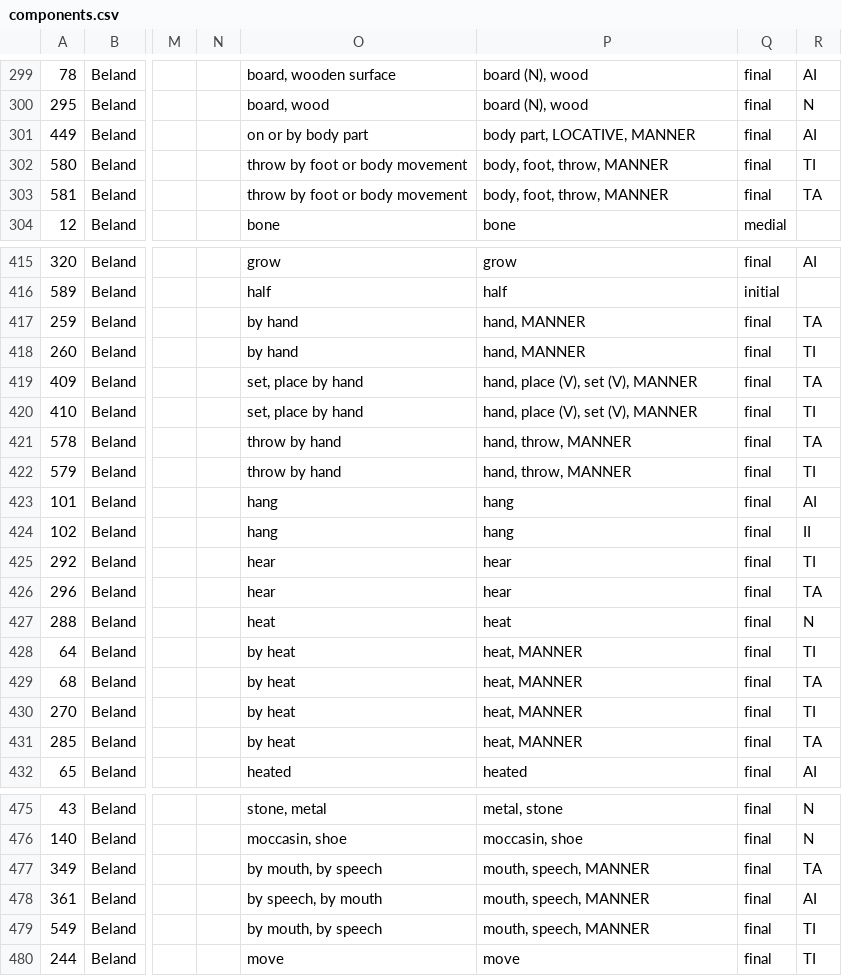
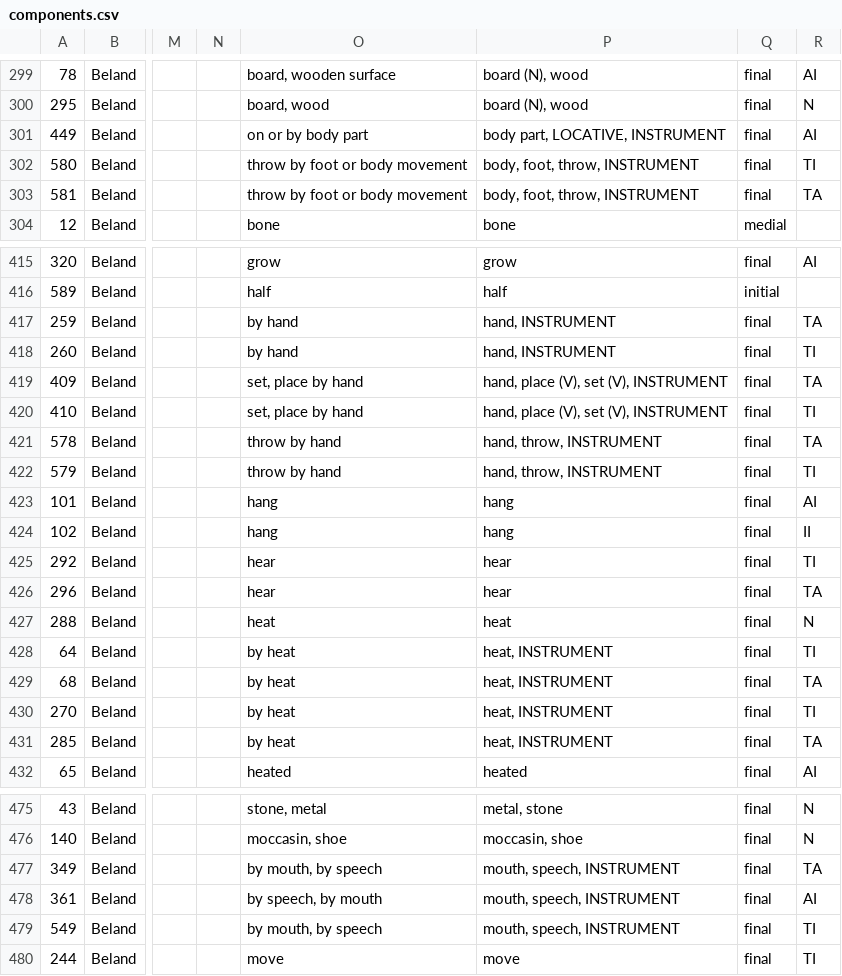
Before and after one commit to dwhieb/Nisinoon, a CSV file: data/csv/Cree_Atikamekw/components.csv, drawn as a sheet; only a part is shown, gaps mark what is left out; the diff covers the shown part only; the diff names each change by its address in the sheet, - before the commit and + after, or states it on an @@ line.

```diff
--- a/data/csv/Cree_Atikamekw/components.csv
+++ b/data/csv/Cree_Atikamekw/components.csv
-P301: body part, LOCATIVE, MANNER
+P301: body part, LOCATIVE, INSTRUMENT
-P302:P303: body, foot, throw, MANNER
+P302:P303: body, foot, throw, INSTRUMENT
-P417:P418: hand, MANNER
+P417:P418: hand, INSTRUMENT
-P419:P420: hand, place (V), set (V), MANNER
+P419:P420: hand, place (V), set (V), INSTRUMENT
-P421:P422: hand, throw, MANNER
+P421:P422: hand, throw, INSTRUMENT
-P428:P431: heat, MANNER
+P428:P431: heat, INSTRUMENT
-P477:P479: mouth, speech, MANNER
+P477:P479: mouth, speech, INSTRUMENT
```
Also changed, not shown: 8 edited cells elsewhere in this file, data/csv/Blackfoot/components.csv, data/csv/Cree_Innu/components.csv, 21 other files.
